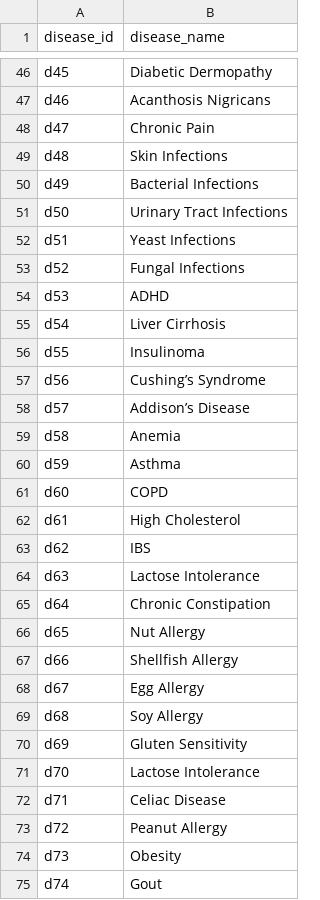
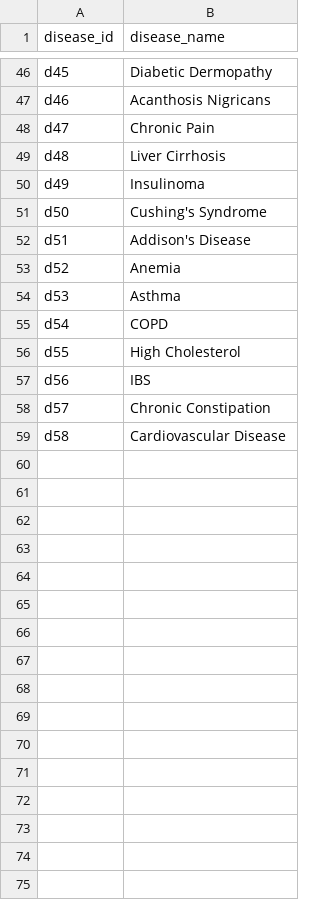
Before and after one commit to IsHaNinfo/FYP_Diabetic_Prediction_Recomandations, a CSV file: notebook/data/RecommandationDatasets/NutritionDatasets/diseases.csv, drawn as a sheet; only a part is shown, gaps mark what is left out; the diff covers the shown part only.

Commit message:
updated diseas

```diff
--- a/notebook/data/RecommandationDatasets/NutritionDatasets/diseases.csv
+++ b/notebook/data/RecommandationDatasets/NutritionDatasets/diseases.csv
@@ -48,28 +48,12 @@ d46,Acanthosis Nigricans
 d47,Chronic Pain
-d48,Skin Infections
-d49,Bacterial Infections
-d50,Urinary Tract Infections
-d51,Yeast Infections
-d52,Fungal Infections
-d53,ADHD
-d54,Liver Cirrhosis
-d55,Insulinoma
-d56,Cushing’s Syndrome
-d57,Addison’s Disease
-d58,Anemia
-d59,Asthma
-d60,COPD
-d61,High Cholesterol
-d62,IBS
-d63,Lactose Intolerance
-d64,Chronic Constipation
-d65,Nut Allergy
-d66,Shellfish Allergy
-d67,Egg Allergy
-d68,Soy Allergy
-d69,Gluten Sensitivity
-d70,Lactose Intolerance
-d71,Celiac Disease
-d72,Peanut Allergy
-d73,Obesity
-d74,Gout
+d48,Liver Cirrhosis
+d49,Insulinoma
+d50,Cushing's Syndrome
+d51,Addison's Disease
+d52,Anemia
+d53,Asthma
+d54,COPD
+d55,High Cholesterol
+d56,IBS
+d57,Chronic Constipation
+d58,Cardiovascular Disease
```
Also changed, not shown: 2 removed rows and 1 edited cell elsewhere in this file, 2 other files.
